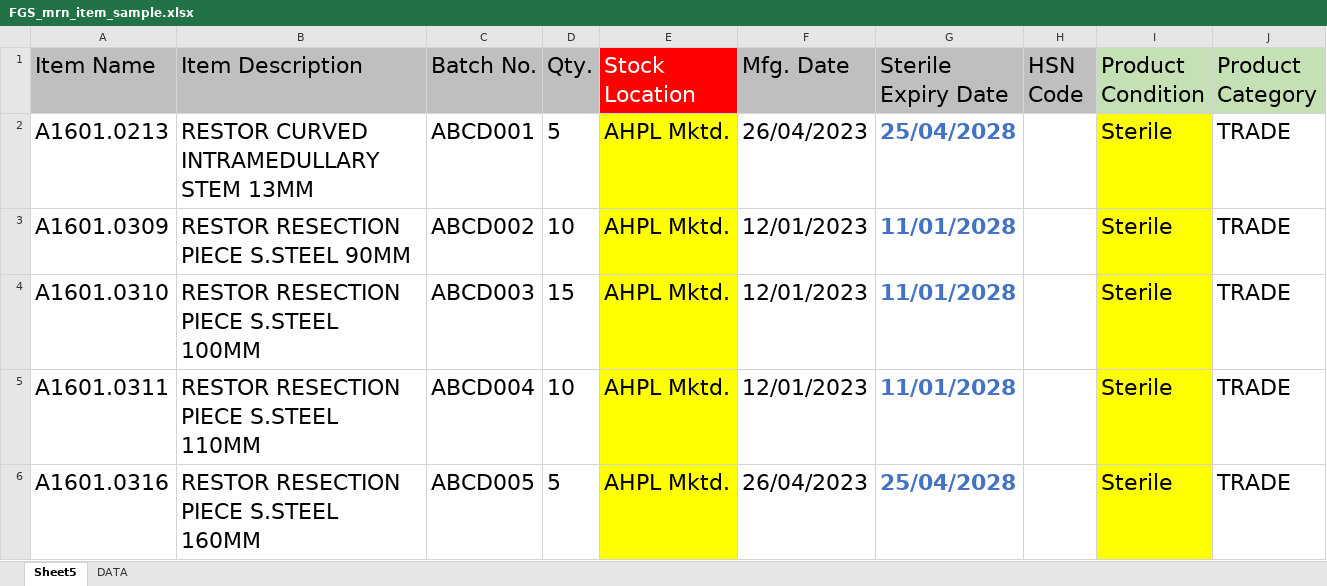
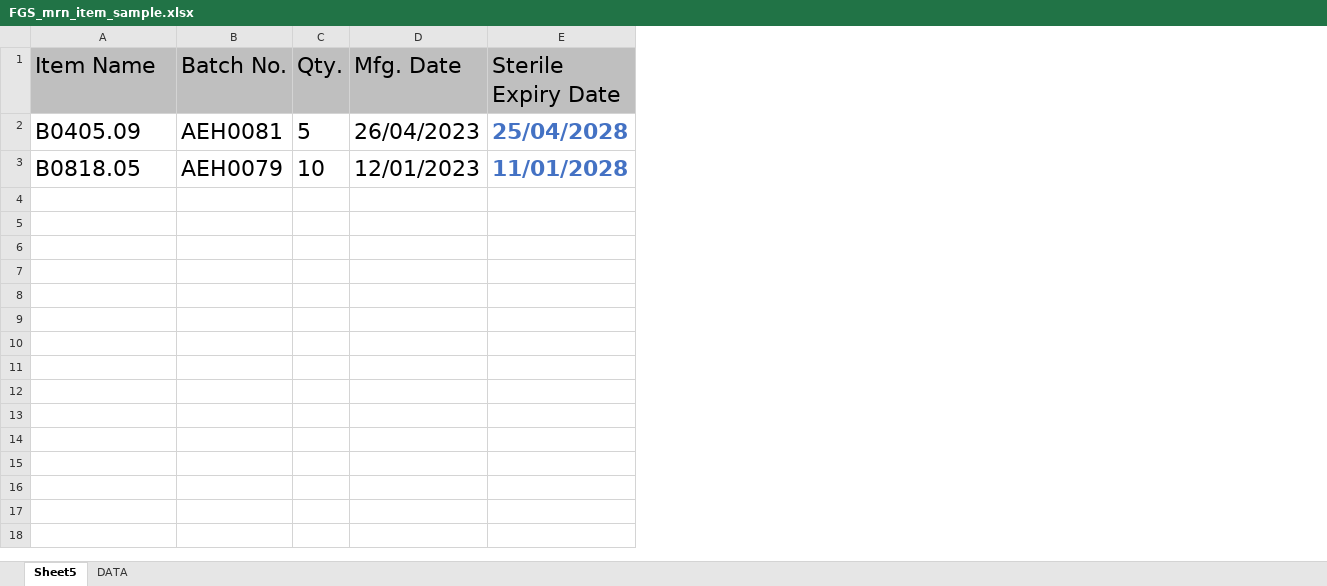
Before and after one commit to nidheesh146/adler-logs, an Excel workbook: public/uploads/FGS_mrn_item_sample.xlsx, sheet Sheet5, drawn as a sheet; values as stored, in another font and other column widths than the file's, no borders; removed rows and columns are numbered as before the commit, all else as after; the diff names each change by its address in the sheet, - before the commit and + after, or states it on an @@ line.

```diff
--- a/public/uploads/FGS_mrn_item_sample.xlsx (sheet Sheet5)
+++ b/public/uploads/FGS_mrn_item_sample.xlsx (sheet Sheet5)
-column B (Item Description), rows 2-3: RESTOR CURVED INTRAMEDULLARY STEM 13MM | RESTOR RESECTION PIECE S.STEEL 90MM
-column E (Stock Location), rows 2-3: AHPL Mktd. | AHPL Mktd.
-column H (HSN Code), empty
-column I (Product Condition), rows 2-3: Sterile | Sterile
-column J (Product Category), rows 2-3: TRADE | TRADE
-A2 (Item Name): A1601.0213
+A2 (Item Name): B0405.09
-B2 (Batch No.): ABCD001
+B2 (Batch No.): AEH0081
-A3 (Item Name): A1601.0309
+A3 (Item Name): B0818.05
-B3 (Batch No.): ABCD002
+B3 (Batch No.): AEH0079
-row 4: A1601.0310 | RESTOR RESECTION PIECE S.STEEL 100MM | ABCD003 | 15 | AHPL Mktd. | 12/01/2023 | 11/01/2028 |  | Sterile | TRADE
-row 5: A1601.0311 | RESTOR RESECTION PIECE S.STEEL 110MM | ABCD004 | 10 | AHPL Mktd. | 12/01/2023 | 11/01/2028 |  | Sterile | TRADE
-row 6: A1601.0316 | RESTOR RESECTION PIECE S.STEEL 160MM | ABCD005 | 5 | AHPL Mktd. | 26/04/2023 | 25/04/2028 |  | Sterile | TRADE
```
Also changed, not shown: formulas that keep their value, 11 other files.
